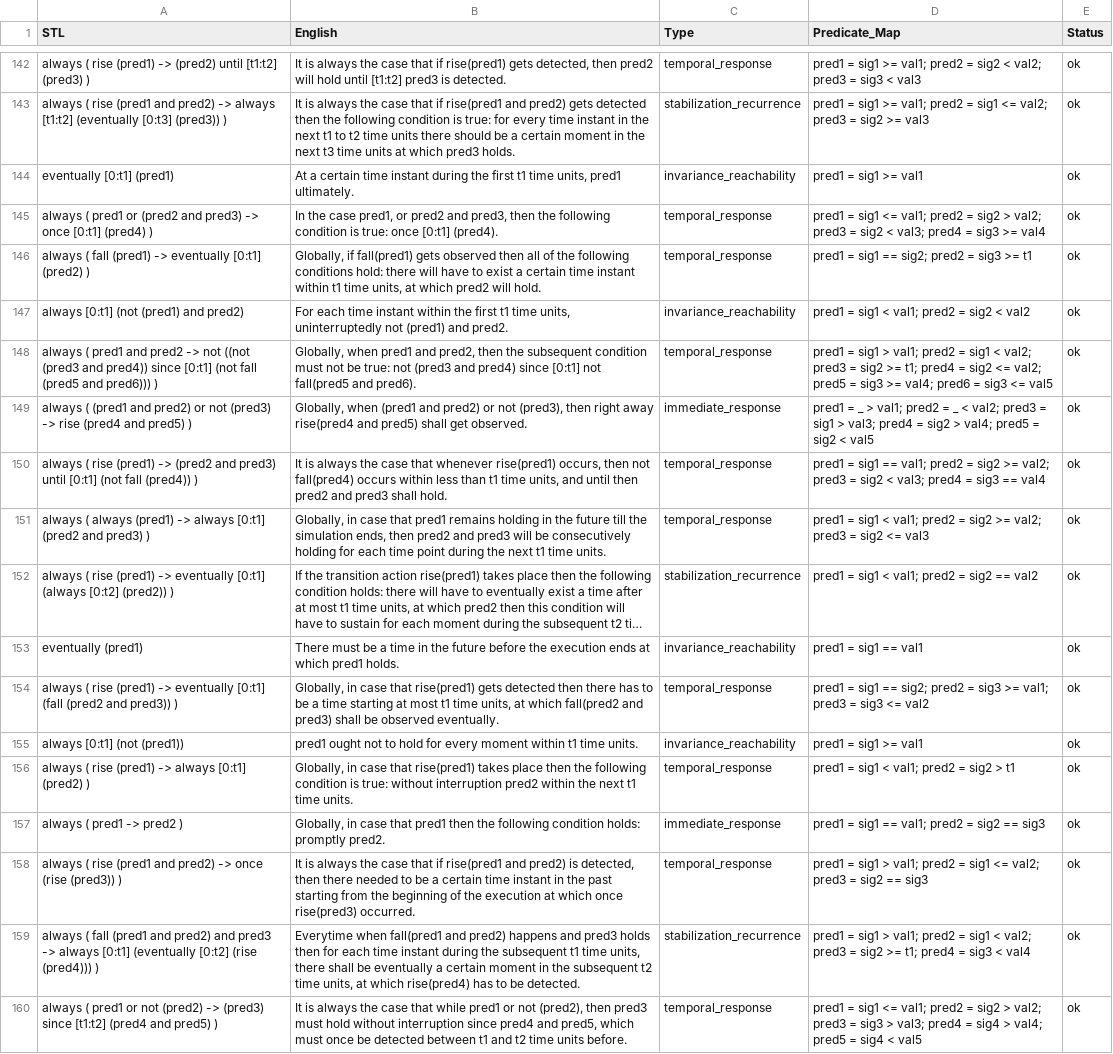
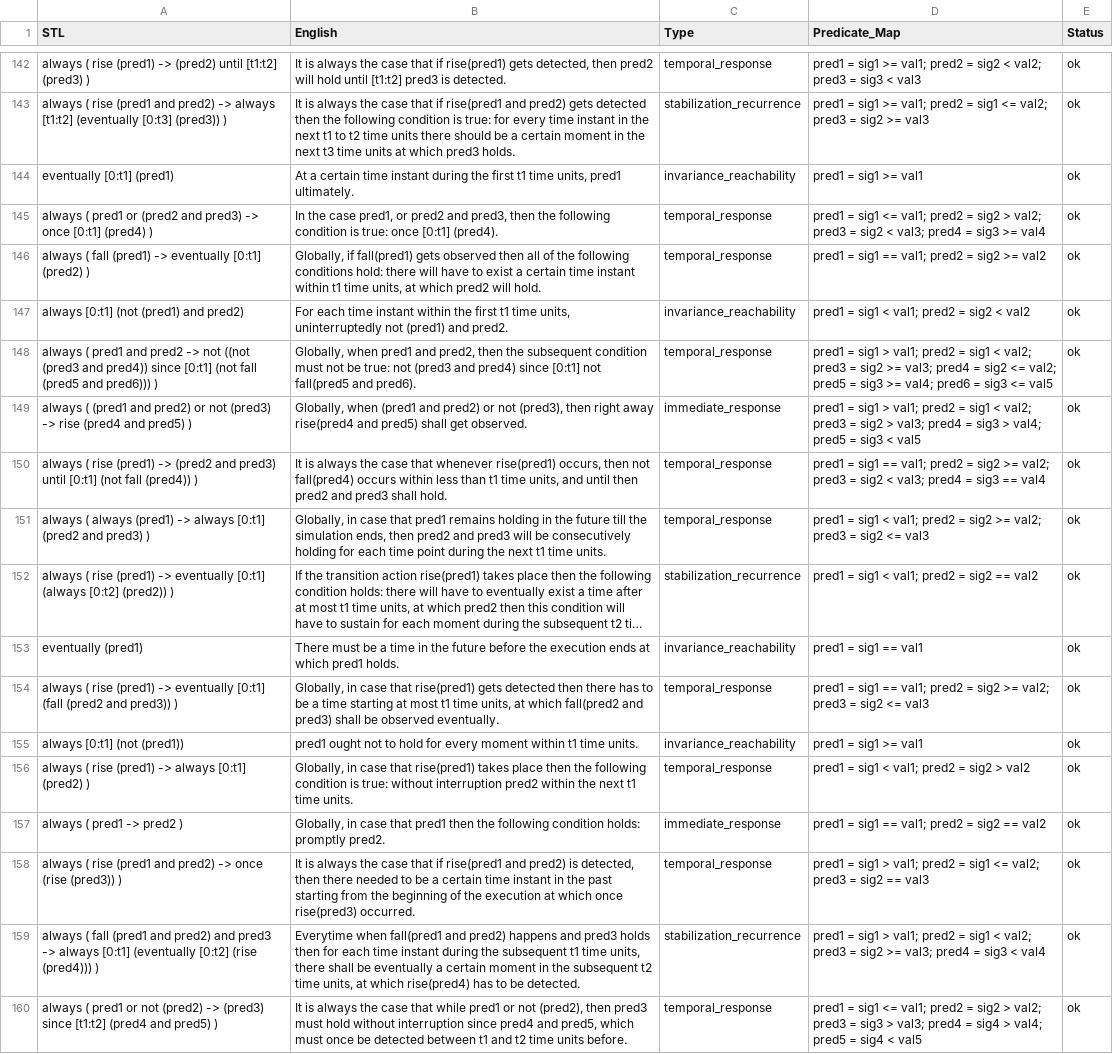
Before and after one commit to wangdudu32/nl2stl, a CSV file: dataset/gpt/2_deepstl_pred_para.csv, drawn as a sheet; only a part is shown, gaps mark what is left out; long unchanged cells end in …; the diff covers the shown part only; the diff names each change by its address in the sheet, - before the commit and + after, or states it on an @@ line.

```diff
--- a/dataset/gpt/2_deepstl_pred_para.csv
+++ b/dataset/gpt/2_deepstl_pred_para.csv
-D146 (Predicate_Map): pred1 = sig1 == sig2; pred2 = sig3 >= t1
+D146 (Predicate_Map): pred1 = sig1 == val1; pred2 = sig2 >= val2
-D148 (Predicate_Map): …sig2 >= t1; pred4 =…
+D148 (Predicate_Map): …sig2 >= val3; pred4 =…
-D149 (Predicate_Map): pred1 = _ > val1; pred2 = _ < val2; pred3 = sig1 > val3; pred4 = sig2 > val4; pred5 = sig2 < val5
+D149 (Predicate_Map): pred1 = sig1 > val1; pred2 = sig1 < val2; pred3 = sig2 > val3; pred4 = sig3 > val4; pred5 = sig3 < val5
-D154 (Predicate_Map): …sig1 == sig2; pred2 = sig3 >= val1; pred3 = sig3 <= val2
+D154 (Predicate_Map): …sig1 == val1; pred2 = sig2 >= val2; pred3 = sig2 <= val3
-D156 (Predicate_Map): pred1 = sig1 < val1; pred2 = sig2 > t1
+D156 (Predicate_Map): pred1 = sig1 < val1; pred2 = sig2 > val2
-D157 (Predicate_Map): pred1 = sig1 == val1; pred2 = sig2 == sig3
+D157 (Predicate_Map): pred1 = sig1 == val1; pred2 = sig2 == val2
-D158 (Predicate_Map): …sig2 == sig3
+D158 (Predicate_Map): …sig2 == val3
-D159 (Predicate_Map): …sig2 >= t1; pred4 =…
+D159 (Predicate_Map): …sig2 >= val3; pred4 =…
```
Also changed, not shown: 101 edited cells elsewhere in this file.
